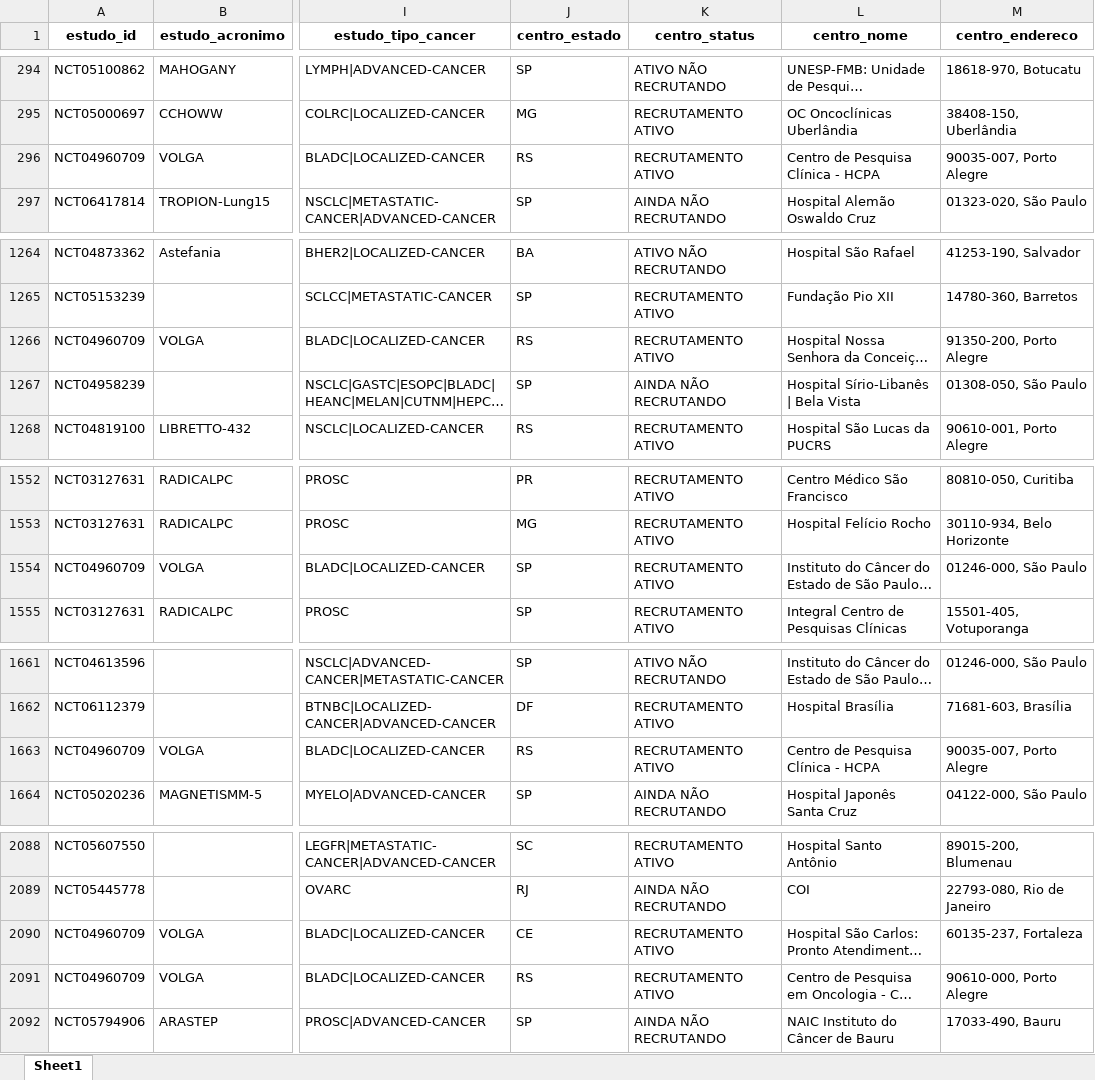
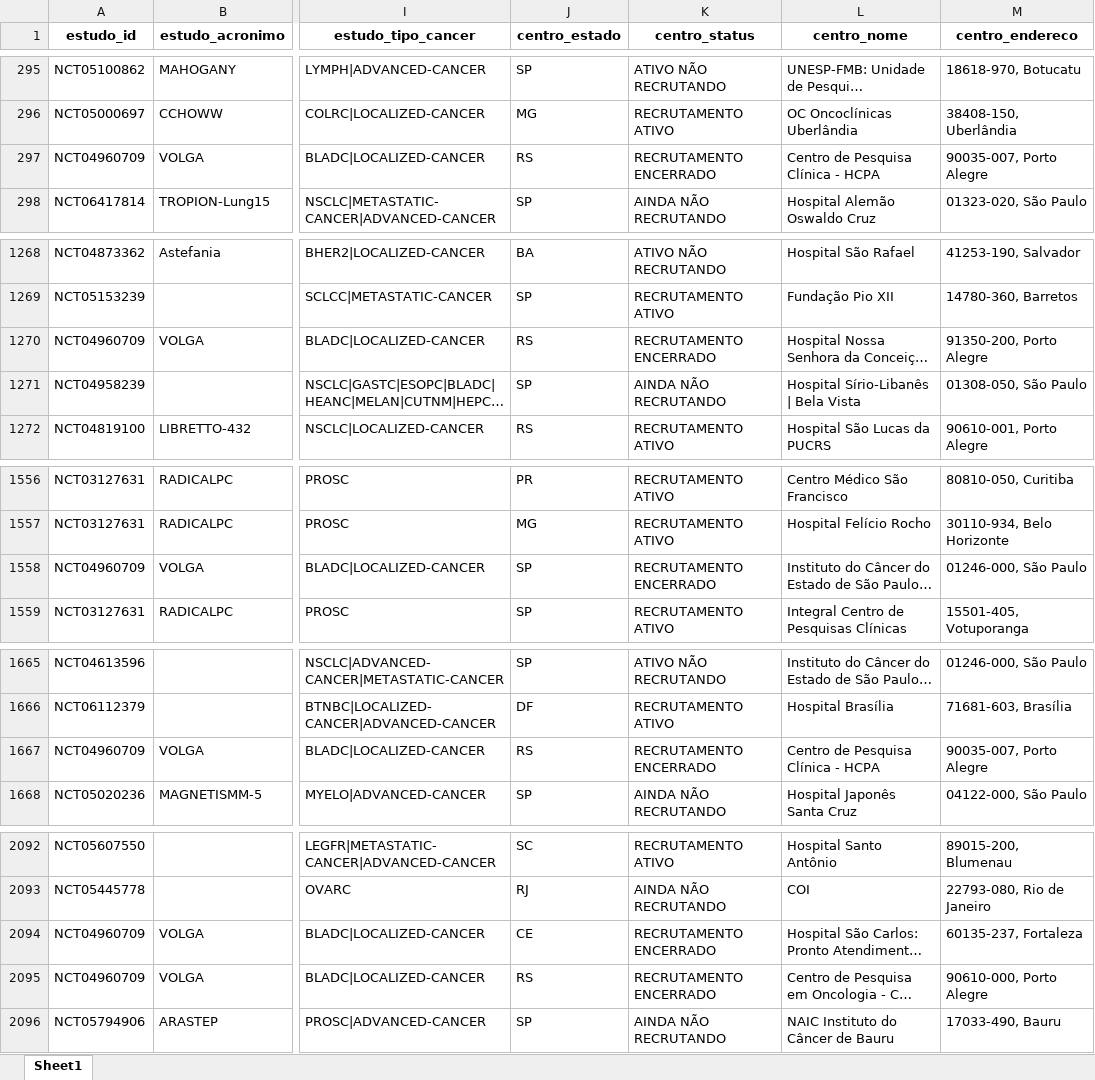
Before and after one commit to felippelazar/CancerTrialsBR, an Excel workbook: data/cancer_trials_db.xlsx, sheet Sheet1, drawn as a sheet; only a part is shown, gaps mark what is left out; long unchanged cells end in …; values as stored, in another font and other column widths than the file's, no borders; addresses are those after the commit; the diff covers the shown part only; the diff names each change by its address in the sheet, - before the commit and + after, or states it on an @@ line.

```diff
--- a/data/cancer_trials_db.xlsx (sheet Sheet1)
+++ b/data/cancer_trials_db.xlsx (sheet Sheet1)
-K297 (centro_status): RECRUTAMENTO ATIVO
+K297 (centro_status): RECRUTAMENTO ENCERRADO
-K1270 (centro_status): RECRUTAMENTO ATIVO
+K1270 (centro_status): RECRUTAMENTO ENCERRADO
-K1558 (centro_status): RECRUTAMENTO ATIVO
+K1558 (centro_status): RECRUTAMENTO ENCERRADO
-K1667 (centro_status): RECRUTAMENTO ATIVO
+K1667 (centro_status): RECRUTAMENTO ENCERRADO
-K2094:K2095 (centro_status): RECRUTAMENTO ATIVO
+K2094:K2095 (centro_status): RECRUTAMENTO ENCERRADO
```
Also changed, not shown: 4 added rows and 8 edited cells elsewhere in this sheet, 2 other files.
